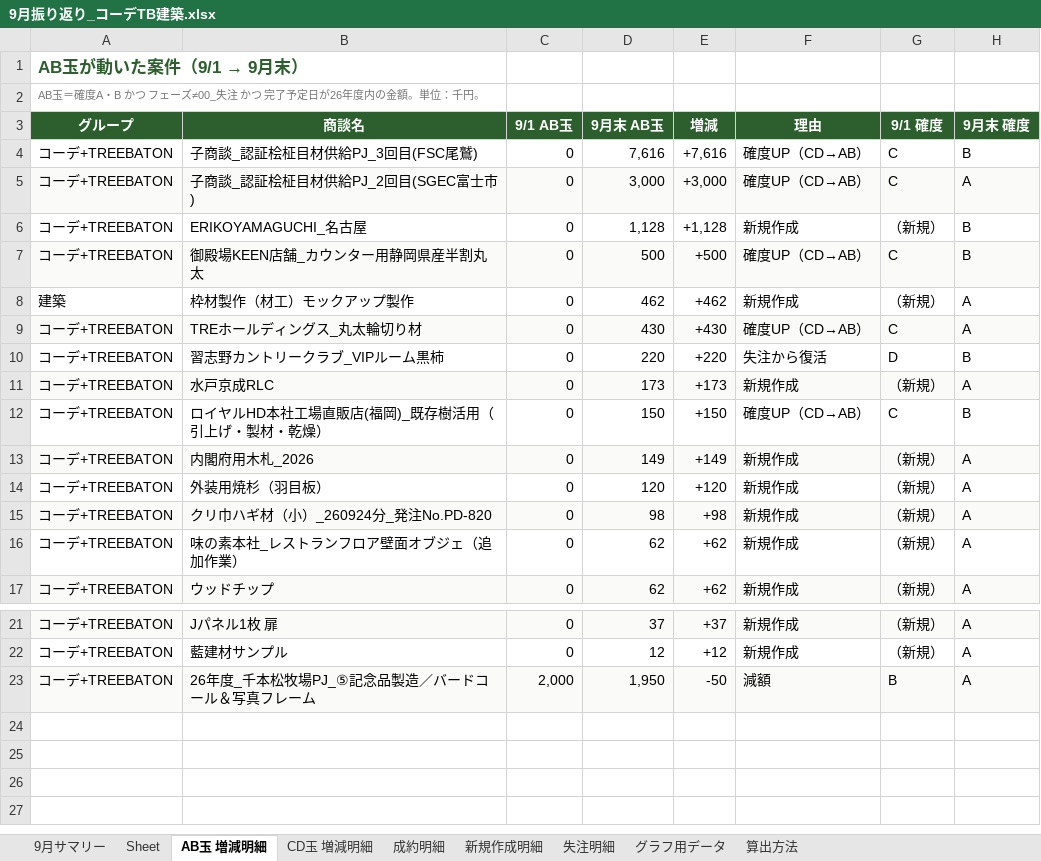
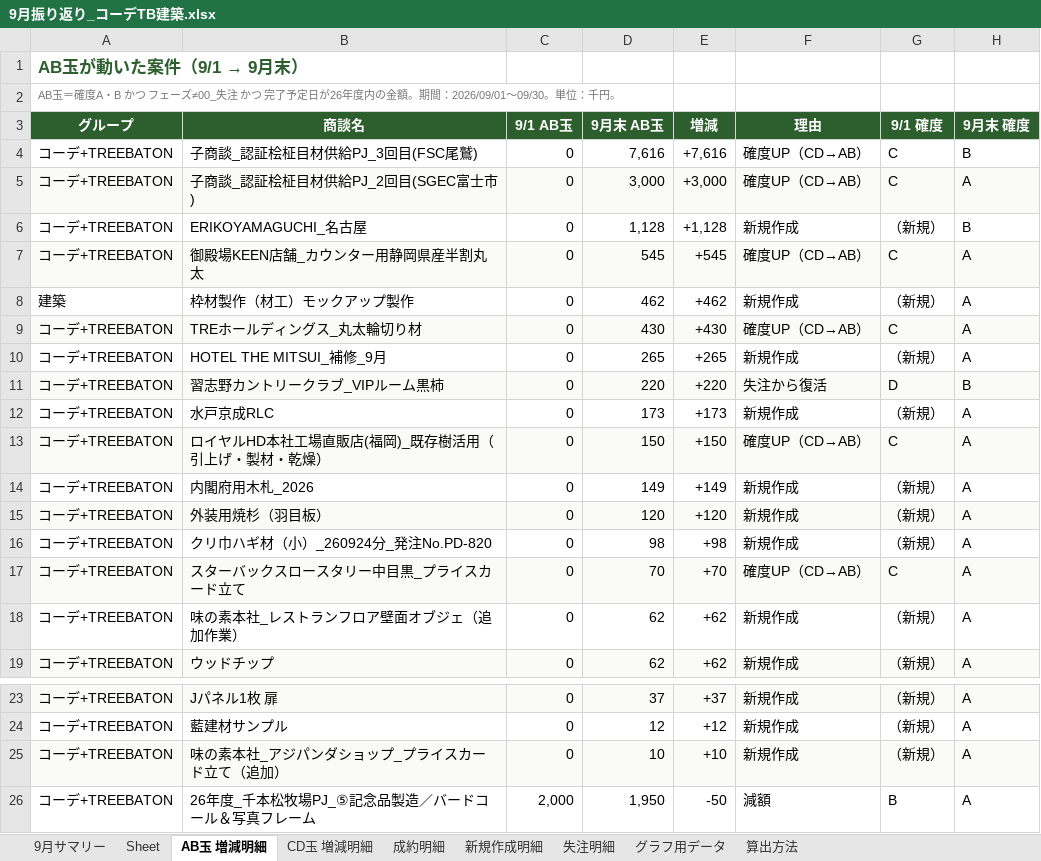
Before and after one commit to kojitakahashi-star/-, an Excel workbook: 9月振り返り_コーデTB建築.xlsx, sheet AB玉 増減明細, drawn as a sheet; only a part is shown, gaps mark what is left out; values as stored, in another font and other column widths than the file's, no borders; addresses are those after the commit; the diff names each change by its address in the sheet, - before the commit and + after, or states it on an @@ line.

```diff
--- a/9月振り返り_コーデTB建築.xlsx (sheet AB玉 増減明細)
+++ b/9月振り返り_コーデTB建築.xlsx (sheet AB玉 増減明細)
-A2 (グループ): …の金額。単位：千…
+A2 (グループ): …の金額。期間：2026/09/01〜09/30。単位：千…
-D7 (9月末 AB玉): 500
+D7 (9月末 AB玉): 545
-E7 (増減): +500
+E7 (増減): +545
-H7 (9月末 確度): B
+H7 (9月末 確度): A
+row 10: コーデ+TREEBATON | HOTEL THE MITSUI_補修_9月 | 0 | 265 | +265 | 新規作成 | （新規） | A
-A11:H11 fill: none
+A11:H11 fill: #FAFBF8
-A12:H12 fill: #FAFBF8
+A12:H12 fill: none
-A13:H13 fill: none
+A13:H13 fill: #FAFBF8
-H13 (9月末 確度): B
+H13 (9月末 確度): A
-A14:H14 fill: #FAFBF8
+A14:H14 fill: none
-A15:H15 fill: none
+A15:H15 fill: #FAFBF8
-A16:H16 fill: #FAFBF8
+A16:H16 fill: none
+row 17: コーデ+TREEBATON | スターバックスロースタリー中目黒_プライスカード立て | 0 | 70 | +70 | 確度UP（CD→AB） | C | A
+row 25: コーデ+TREEBATON | 味の素本社_アジパンダショップ_プライスカード立て（追加） | 0 | 10 | +10 | 新規作成 | （新規） | A
-A26:H26 fill: #FAFBF8
+A26:H26 fill: none
```
Also changed, not shown: sheet 9月サマリー, sheet 成約明細, sheet CD玉 増減明細, sheet 新規作成明細, sheet グラフ用データ, sheet 算出方法, formulas that keep their value, charts or pictures.
